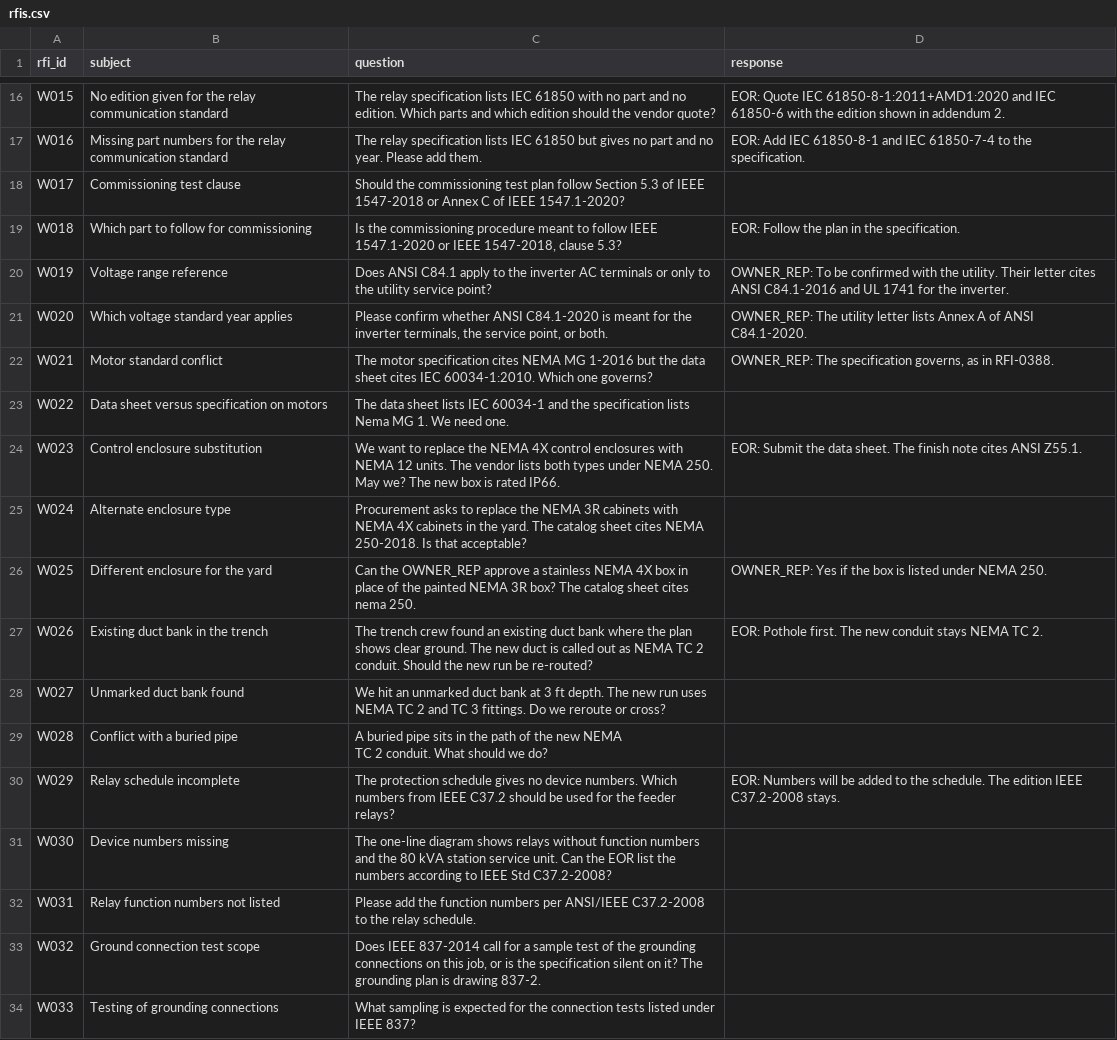
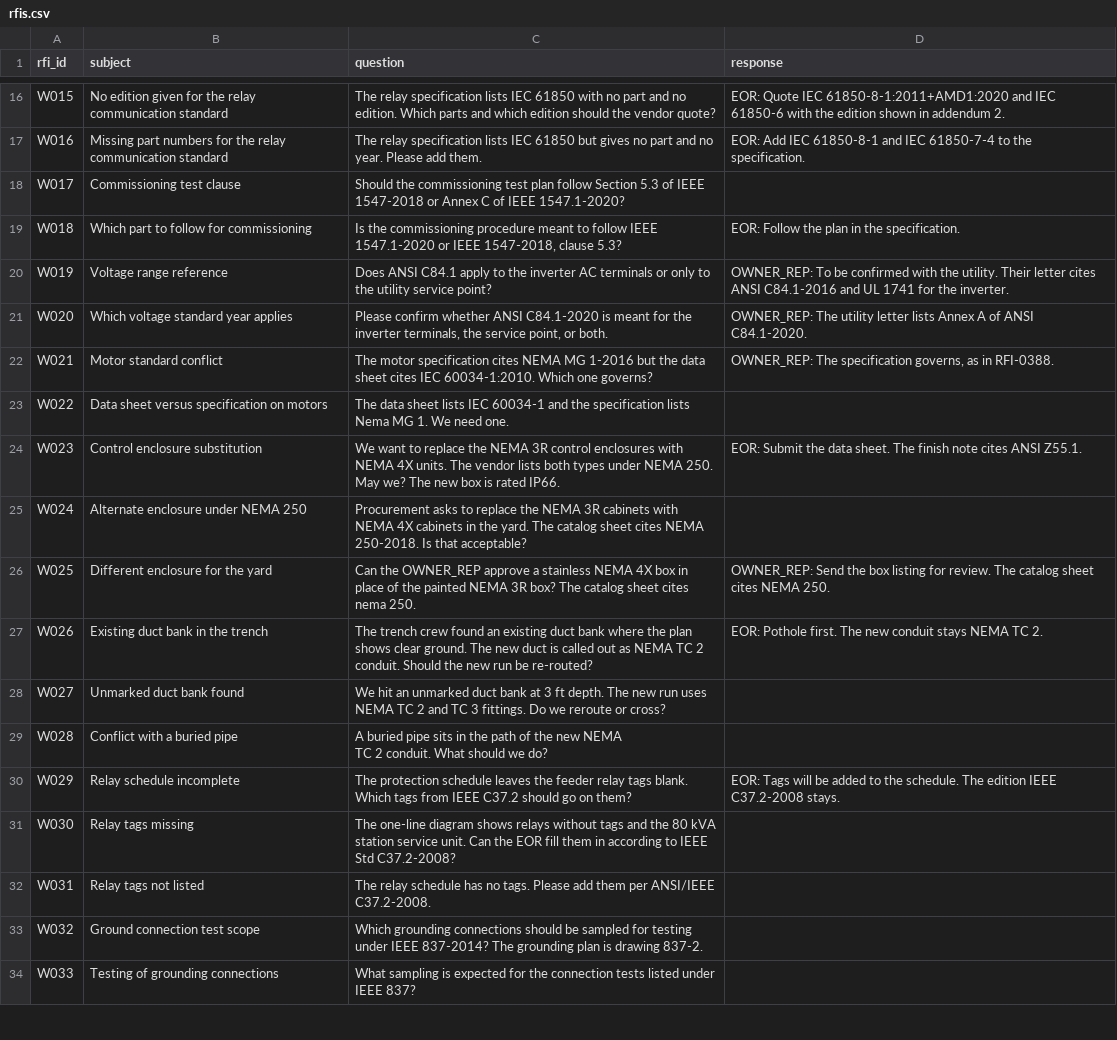
Before and after one commit to mehmetsean/rfi-analysis-system, a CSV file: heldout/input/rfis.csv, drawn as a sheet; only a part is shown, gaps mark what is left out; the diff covers the shown part only.

```diff
--- a/heldout/input/rfis.csv
+++ b/heldout/input/rfis.csv
@@ -21,8 +21,8 @@ W018,Which part to follow for commissioning,"Is the commissioning procedure mean
 W019,Voltage range reference,Does ANSI C84.1 apply to the inverter AC terminals or only to the utility service point?,OWNER_REP: To be confirmed with the utility. Their letter cites ANSI C84.1-2016 and UL 1741 for the inverter.
-W020,Which voltage standard year applies,"Please confirm whether ANSI C84.1-2020 is meant for the inverter terminals, the service point, or both.",OWNER_REP: The utility letter lists Annex A of ANSI C84.1-2020.
+W020,Which voltage standard year applies,"Please confirm whether ANSI C84.1‐2020 is meant for the inverter terminals, the service point, or both.",OWNER_REP: The utility letter lists Annex A of ANSI C84.1-2020.
 W021,Motor standard conflict,The motor specification cites NEMA MG 1-2016 but the data sheet cites IEC 60034-1:2010. Which one governs?,"OWNER_REP: The specification governs, as in RFI-0388."
 W022,Data sheet versus specification on motors,The data sheet lists IEC 60034-1 and the specification lists Nema MG 1. We need one.,
-W023,Control enclosure substitution,We want to replace the NEMA 4X control enclosures with NEMA 12 units. The vendor lists both types under NEMA 250. May we? The new box is rated IP66.,EOR: Submit the data sheet. The finish note cites ANSI Z55.1.
-W024,Alternate enclosure type,Procurement asks to replace the NEMA 3R cabinets with NEMA 4X cabinets in the yard. The catalog sheet cites NEMA 250-2018. Is that acceptable?,
-W025,Different enclosure for the yard,Can the OWNER_REP approve a stainless NEMA 4X box in place of the painted NEMA 3R box? The catalog sheet cites nema 250.,OWNER_REP: Yes if the box is listed under NEMA 250.
+W023,Control enclosure substitution,We want to replace the NEMA 3R control enclosures with NEMA 4X units. The vendor lists both types under NEMA 250. May we? The new box is rated IP66.,EOR: Submit the data sheet. The finish note cites ANSI Z55.1.
+W024,Alternate enclosure under NEMA 250,Procurement asks to replace the NEMA 3R cabinets with NEMA 4X cabinets in the yard. The catalog sheet cites NEMA 250-2018. Is that acceptable?,
+W025,Different enclosure for the yard,Can the OWNER_REP approve a stainless NEMA 4X box in place of the painted NEMA 3R box? The catalog sheet cites nema 250.,OWNER_REP: Send the box listing for review. The catalog sheet cites NEMA 250.
 W026,Existing duct bank in the trench,The trench crew found an existing duct bank where the plan shows clear ground. The new duct is called out as NEMA TC 2 conduit. Should the new run be re-routed?,EOR: Pothole first. The new conduit stays NEMA TC 2.
@@ -31,6 +31,6 @@ W028,Conflict with a buried pipe,"A buried pipe sits in the path of the new NEMA
 TC 2 conduit. What should we do?",
-W029,Relay schedule incomplete,The protection schedule gives no device numbers. Which numbers from IEEE C37.2 should be used for the feeder relays?,EOR: Numbers will be added to the schedule. The edition IEEE C37.2-2008 stays.
-W030,Device numbers missing,The one-line diagram shows relays without function numbers and the 80 kVA station service unit. Can the EOR list the numbers according to IEEE Std C37.2-2008?,
-W031,Relay function numbers not listed,Please add the function numbers per ANSI/IEEE C37.2-2008 to the relay schedule.,
-W032,Ground connection test scope,"Does IEEE 837-2014 call for a sample test of the grounding connections on this job, or is the specification silent on it? The grounding plan is drawing 837-2.",
+W029,Relay schedule incomplete,The protection schedule leaves the feeder relay tags blank. Which tags from IEEE C37.2 should go on them?,EOR: Tags will be added to the schedule. The edition IEEE C37.2-2008 stays.
+W030,Relay tags missing,The one-line diagram shows relays without tags and the 80 kVA station service unit. Can the EOR fill them in according to IEEE Std C37.2-2008?,
+W031,Relay tags not listed,The relay schedule has no tags. Please add them per ANSI/IEEE C37.2-2008.,
+W032,Ground connection test scope,Which grounding connections should be sampled for testing under IEEE 837-2014? The grounding plan is drawing 837-2.,
 W033,Testing of grounding connections,What sampling is expected for the connection tests listed under IEEE 837?,
```
Also changed, not shown: 5 added rows and 31 edited cells elsewhere in this file, heldout/labels/citations.csv, heldout/labels/negatives.csv, 5 other files.
